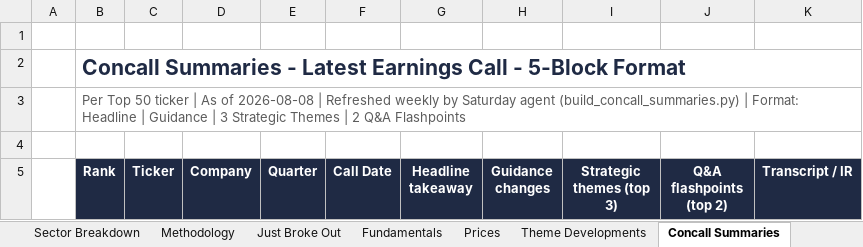
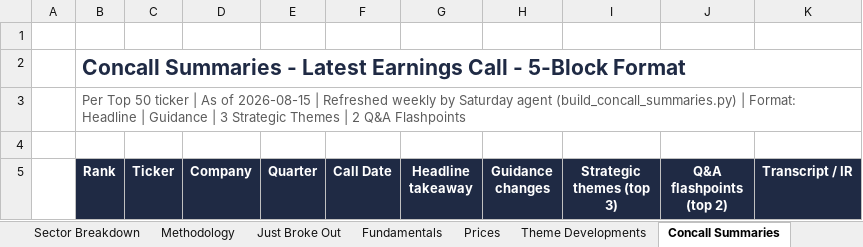
Before and after one commit to SOUMIKS92/AVC_Stage2_Radar, an Excel workbook: Stage2_Top50_Global_LATEST.xlsx, sheet Concall Summaries, drawn as a sheet; only a part is shown; values as stored, in another font and other column widths than the file's, no borders; the diff covers the shown part only; the diff names each change by its address in the sheet, - before the commit and + after, or states it on an @@ line.

Commit message:
Weekly refresh 2026-08-15

```diff
--- a/Stage2_Top50_Global_LATEST.xlsx (sheet Concall Summaries)
+++ b/Stage2_Top50_Global_LATEST.xlsx (sheet Concall Summaries)
-B3 (Rank): …As of 2026-08-08 | Refreshed…
+B3 (Rank): …As of 2026-08-15 | Refreshed…
```
Also changed, not shown: 413 edited cells elsewhere in this sheet, sheet Fresh Breakouts, sheet Fundamentals, sheet Top 50 Ranked, sheet Just Broke Out, sheet Prices, sheet Theme Developments, 7 more sheets, 6 other files.
